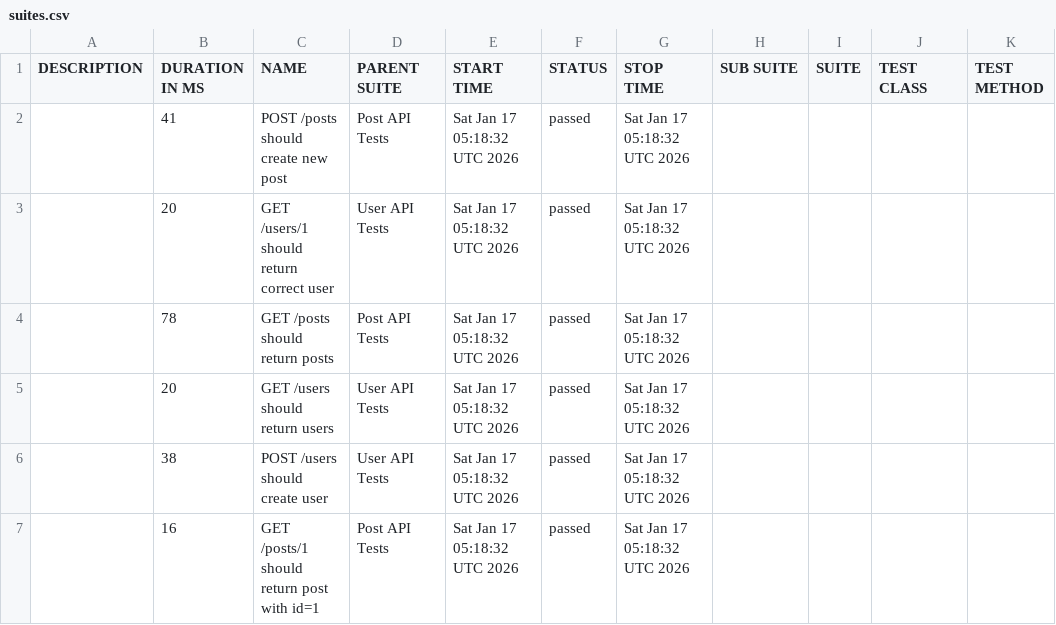
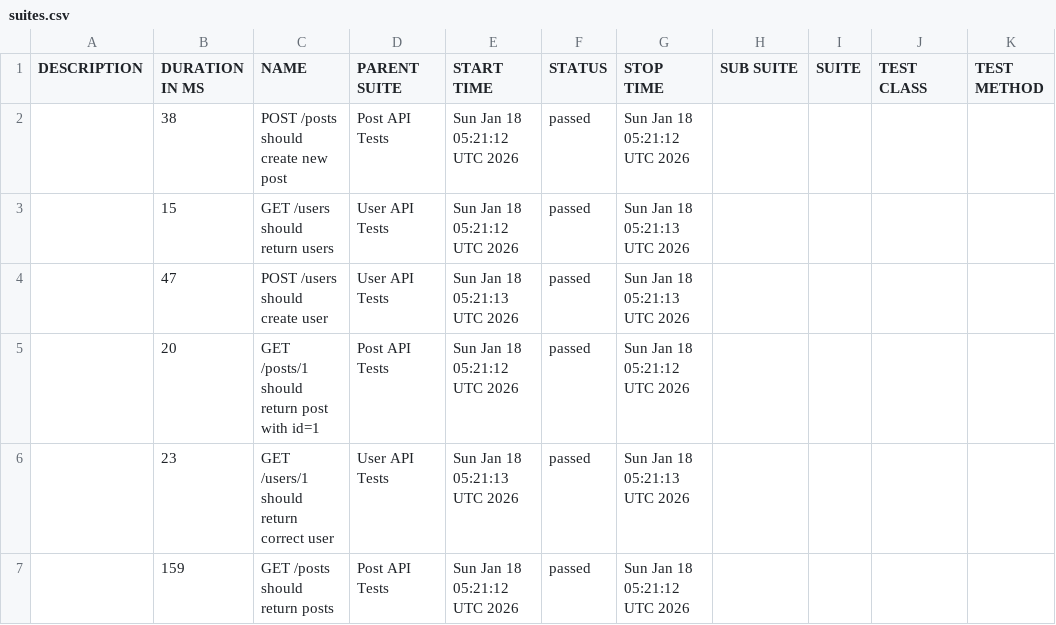
Before and after one commit to AnhAutomationTester/API_Automation_Mocha, a CSV file: data/suites.csv, drawn as a sheet.

```diff
--- a/data/suites.csv
+++ b/data/suites.csv
@@ -1,7 +1,7 @@
 "DESCRIPTION","DURATION IN MS","NAME","PARENT SUITE","START TIME","STATUS","STOP TIME","SUB SUITE","SUITE","TEST CLASS","TEST METHOD"
-"","41","POST /posts should create new post","Post API Tests","Sat Jan 17 05:18:32 UTC 2026","passed","Sat Jan 17 05:18:32 UTC 2026","","","",""
-"","20","GET /users/1 should return correct user","User API Tests","Sat Jan 17 05:18:32 UTC 2026","passed","Sat Jan 17 05:18:32 UTC 2026","","","",""
-"","78","GET /posts should return posts","Post API Tests","Sat Jan 17 05:18:32 UTC 2026","passed","Sat Jan 17 05:18:32 UTC 2026","","","",""
-"","20","GET /users should return users","User API Tests","Sat Jan 17 05:18:32 UTC 2026","passed","Sat Jan 17 05:18:32 UTC 2026","","","",""
-"","38","POST /users should create user","User API Tests","Sat Jan 17 05:18:32 UTC 2026","passed","Sat Jan 17 05:18:32 UTC 2026","","","",""
-"","16","GET /posts/1 should return post with id=1","Post API Tests","Sat Jan 17 05:18:32 UTC 2026","passed","Sat Jan 17 05:18:32 UTC 2026","","","",""
+"","38","POST /posts should create new post","Post API Tests","Sun Jan 18 05:21:12 UTC 2026","passed","Sun Jan 18 05:21:12 UTC 2026","","","",""
+"","15","GET /users should return users","User API Tests","Sun Jan 18 05:21:12 UTC 2026","passed","Sun Jan 18 05:21:13 UTC 2026","","","",""
+"","47","POST /users should create user","User API Tests","Sun Jan 18 05:21:13 UTC 2026","passed","Sun Jan 18 05:21:13 UTC 2026","","","",""
+"","20","GET /posts/1 should return post with id=1","Post API Tests","Sun Jan 18 05:21:12 UTC 2026","passed","Sun Jan 18 05:21:12 UTC 2026","","","",""
+"","23","GET /users/1 should return correct user","User API Tests","Sun Jan 18 05:21:13 UTC 2026","passed","Sun Jan 18 05:21:13 UTC 2026","","","",""
+"","159","GET /posts should return posts","Post API Tests","Sun Jan 18 05:21:12 UTC 2026","passed","Sun Jan 18 05:21:12 UTC 2026","","","",""
```
Also changed, not shown: 50 other files.
